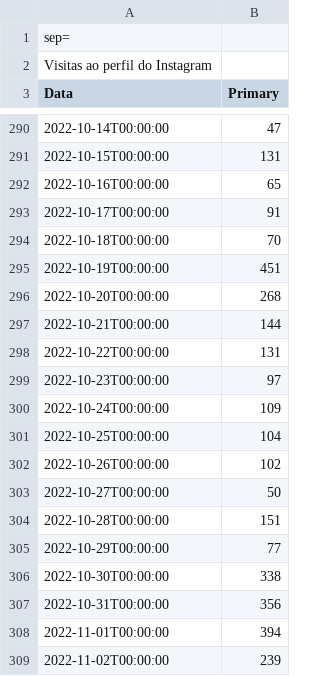
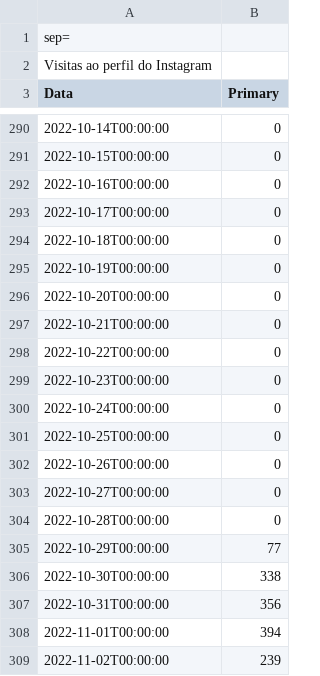
Before and after one commit to alisson002/Dashboard-TN, a CSV file: tabelas/meta/jpn/Visitas.csv, drawn as a sheet; only a part is shown, gaps mark what is left out; the diff covers the shown part only; the diff names each change by its address in the sheet, - before the commit and + after, or states it on an @@ line.

```diff
--- a/tabelas/meta/jpn/Visitas.csv
+++ b/tabelas/meta/jpn/Visitas.csv
-B290 (Primary): 47
+B290 (Primary): 0
-B291 (Primary): 131
+B291 (Primary): 0
-B292 (Primary): 65
+B292 (Primary): 0
-B293 (Primary): 91
+B293 (Primary): 0
-B294 (Primary): 70
+B294 (Primary): 0
-B295 (Primary): 451
+B295 (Primary): 0
-B296 (Primary): 268
+B296 (Primary): 0
-B297 (Primary): 144
+B297 (Primary): 0
-B298 (Primary): 131
+B298 (Primary): 0
-B299 (Primary): 97
+B299 (Primary): 0
-B300 (Primary): 109
+B300 (Primary): 0
-B301 (Primary): 104
+B301 (Primary): 0
-B302 (Primary): 102
+B302 (Primary): 0
-B303 (Primary): 50
+B303 (Primary): 0
-B304 (Primary): 151
+B304 (Primary): 0
```
Also changed, not shown: 40 added rows and 26 edited cells elsewhere in this file, tabelas/meta/jpn/Alcance.csv, tabelas/meta/jpn/Seguidores.csv.
